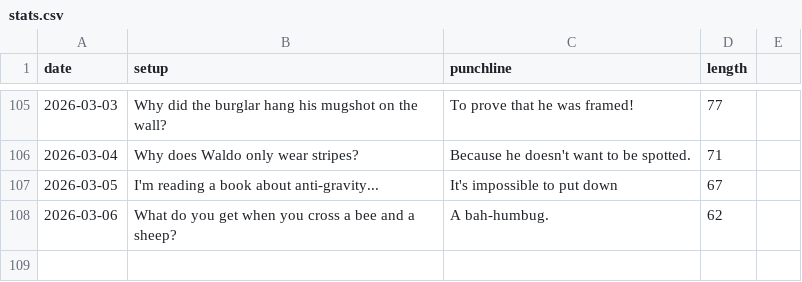
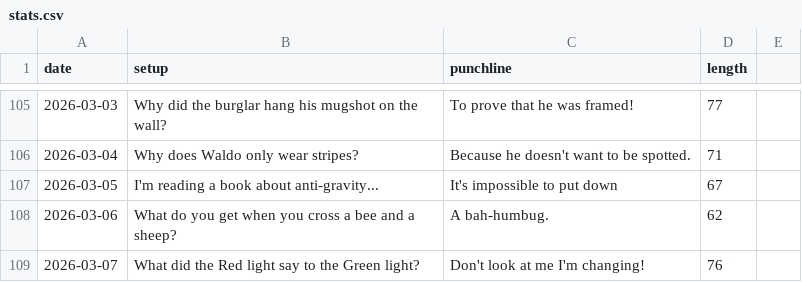
Before and after one commit to onFilm/onFilm, a CSV file: jokes/stats.csv, drawn as a sheet; only a part is shown, gaps mark what is left out.

```diff
--- a/jokes/stats.csv
+++ b/jokes/stats.csv
@@ -108 +108,2 @@ date,setup,punchline,length
 2026-03-06,What do you get when you cross a bee and a sheep?,A bah-humbug.,62
+2026-03-07,What did the Red light say to the Green light?,Don't look at me I'm changing!,76
```
Also changed, not shown: 2 other files.
